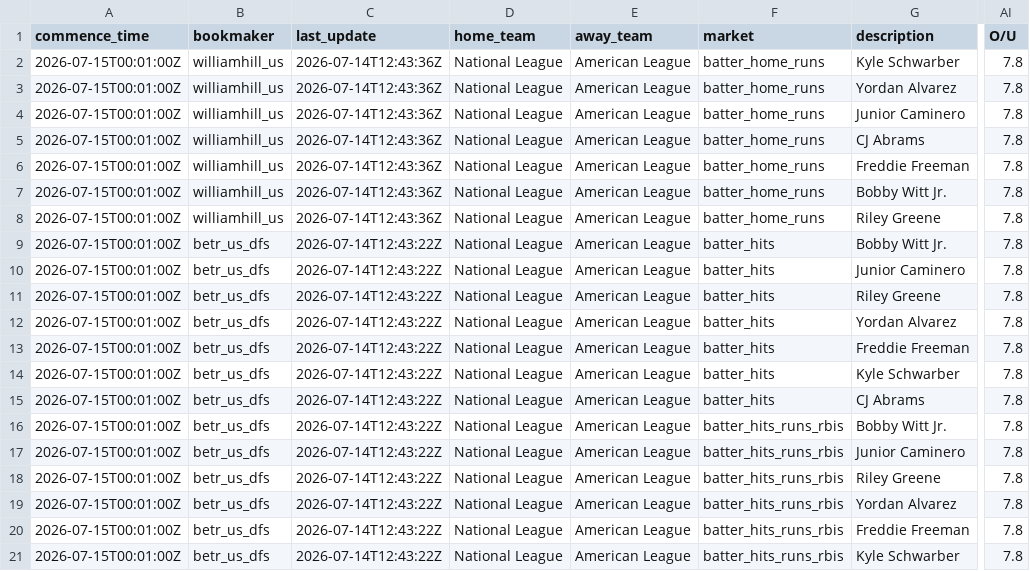
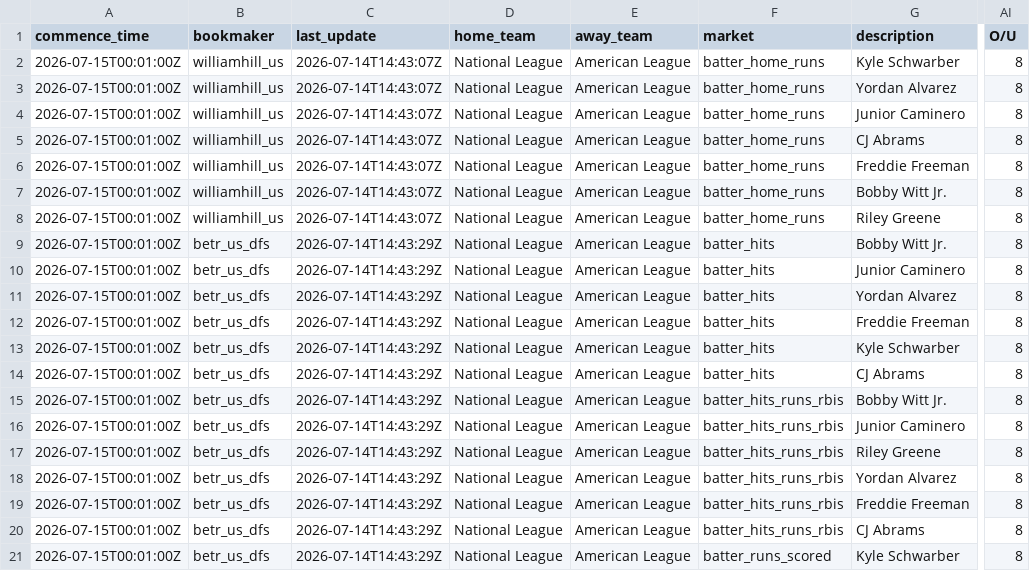
Before and after one commit to 925Sports/mlb-prop-optimizer, a CSV file: data/combo_data.csv, drawn as a sheet; only a part is shown, gaps mark what is left out; the diff names each change by its address in the sheet, - before the commit and + after, or states it on an @@ line.

```diff
--- a/data/combo_data.csv
+++ b/data/combo_data.csv
-C2:C8 (last_update): 2026-07-14T12:43:36Z
+C2:C8 (last_update): 2026-07-14T14:43:07Z
-AI2:AI21 (O/U): 7.8
+AI2:AI21 (O/U): 8
-C9:C21 (last_update): 2026-07-14T12:43:22Z
+C9:C21 (last_update): 2026-07-14T14:43:29Z
-G11 (description): Riley Greene
+G11 (description): Yordan Alvarez
-G12 (description): Yordan Alvarez
+G12 (description): Freddie Freeman
-G13 (description): Freddie Freeman
+G13 (description): Kyle Schwarber
-G14 (description): Kyle Schwarber
+G14 (description): CJ Abrams
-F15 (market): batter_hits
+F15 (market): batter_hits_runs_rbis
-G15 (description): CJ Abrams
+G15 (description): Bobby Witt Jr.
-G16 (description): Bobby Witt Jr.
+G16 (description): Junior Caminero
-G17 (description): Junior Caminero
+G17 (description): Riley Greene
-G18 (description): Riley Greene
+G18 (description): Yordan Alvarez
-G19 (description): Yordan Alvarez
+G19 (description): Freddie Freeman
-G20 (description): Freddie Freeman
+G20 (description): CJ Abrams
-F21 (market): batter_hits_runs_rbis
+F21 (market): batter_runs_scored
```
